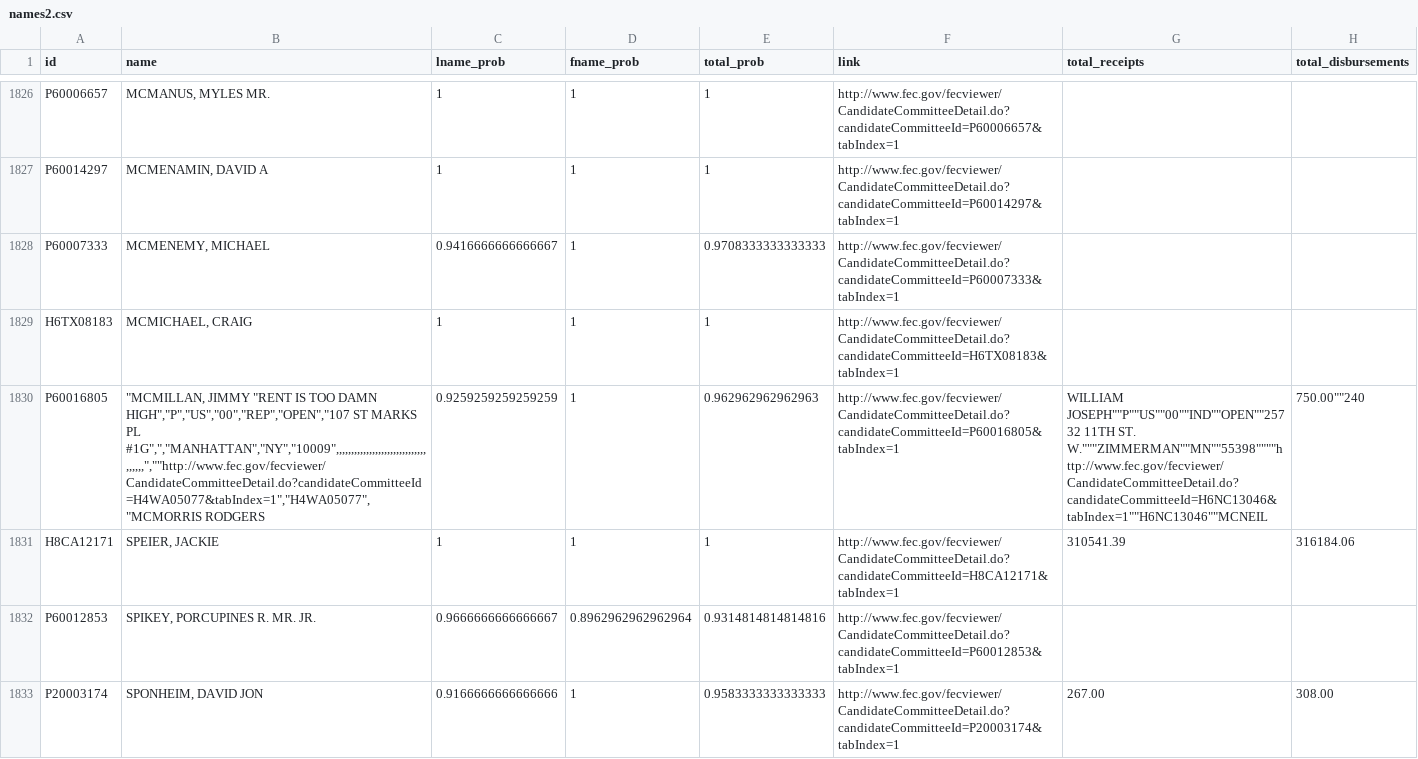
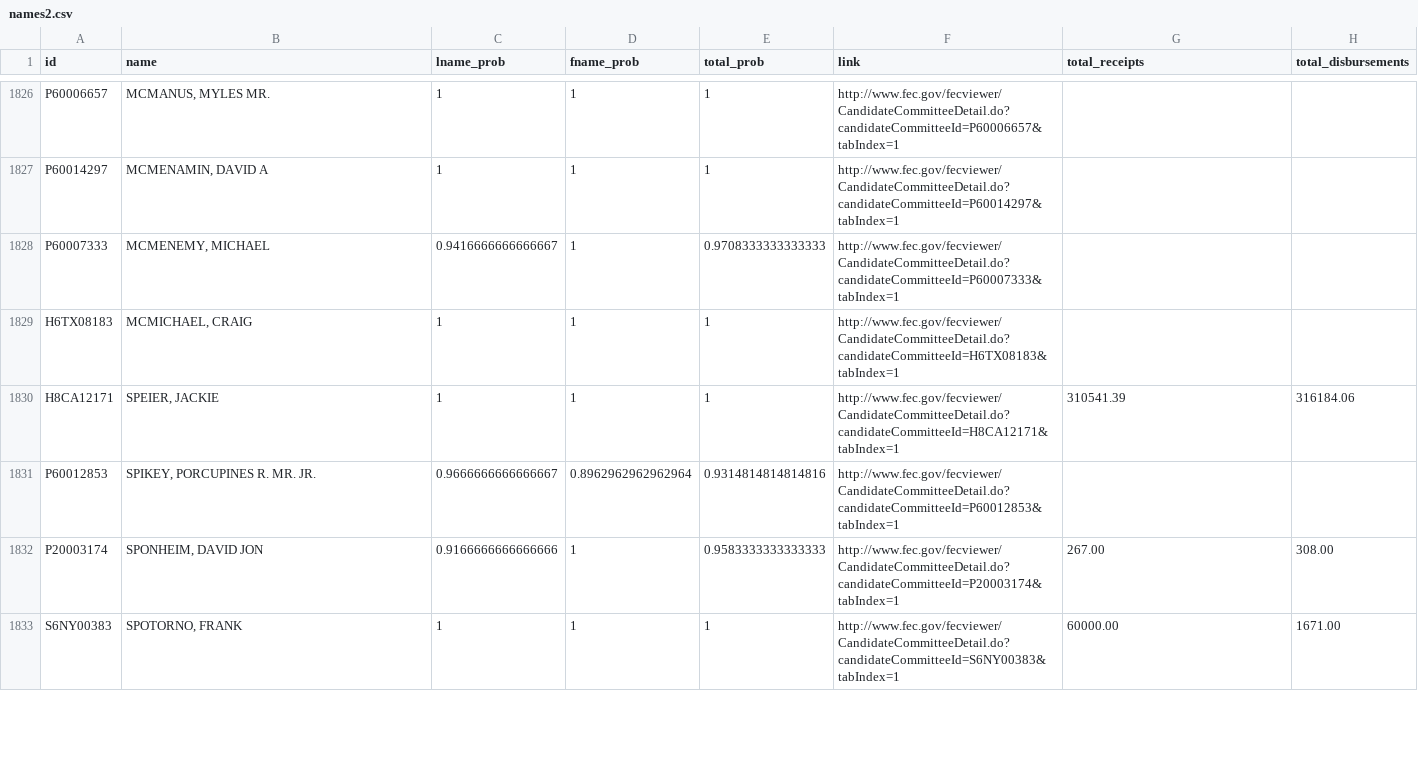
Before and after one commit to mtigas/funnynames, a CSV file: names2.csv, drawn as a sheet; only a part is shown, gaps mark what is left out; the shorter side is filled out with more unchanged rows; the diff names each change by its address in the sheet, - before the commit and + after, or states it on an @@ line.

```diff
--- a/names2.csv
+++ b/names2.csv
-row 1830: P60016805 | "MCMILLAN, JIMMY "RENT IS TOO DAMN HIGH","P","US","00","REP","OPEN","107 ST MARKS PL #1G",","MANHATTAN","NY","10009",,,,,,,,,,,,,,,,,,,,,,,,,,,,,,,,,,,,",""http://www.fec.gov/fecviewer/CandidateCommitteeDetail.do?candidateCommitteeId=H4WA05077&tabIndex=1","H4WA05077","MCMORRIS RODGERS | 0.9259259259259259 | 1 | 0.962962962962963 | http://www.fec.gov/fecviewer/CandidateCommitteeDetail.do?candidateCommitteeId=P60016805&tabIndex=1 | WILLIAM JOSEPH""P""US""00""IND""OPEN""25732 11TH ST. W."""ZIMMERMAN""MN""55398""""http://www.fec.gov/fecviewer/CandidateCommitteeDetail.do?candidateCommitteeId=H6NC13046&tabIndex=1""H6NC13046""MCNEIL | 750.00""240
```
